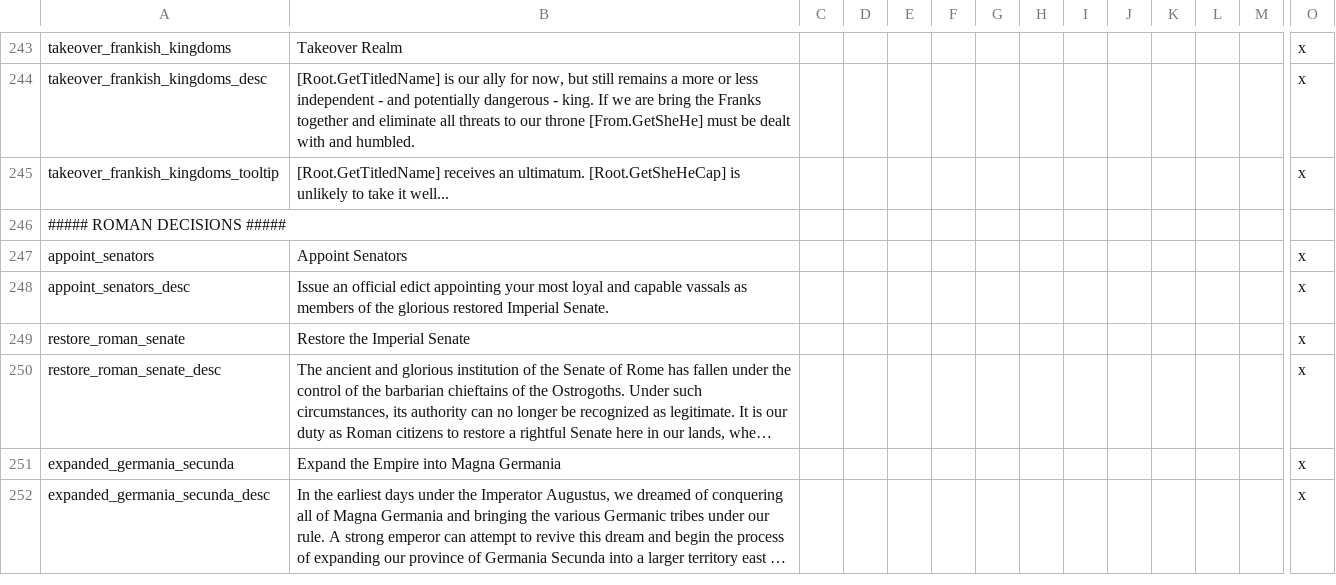
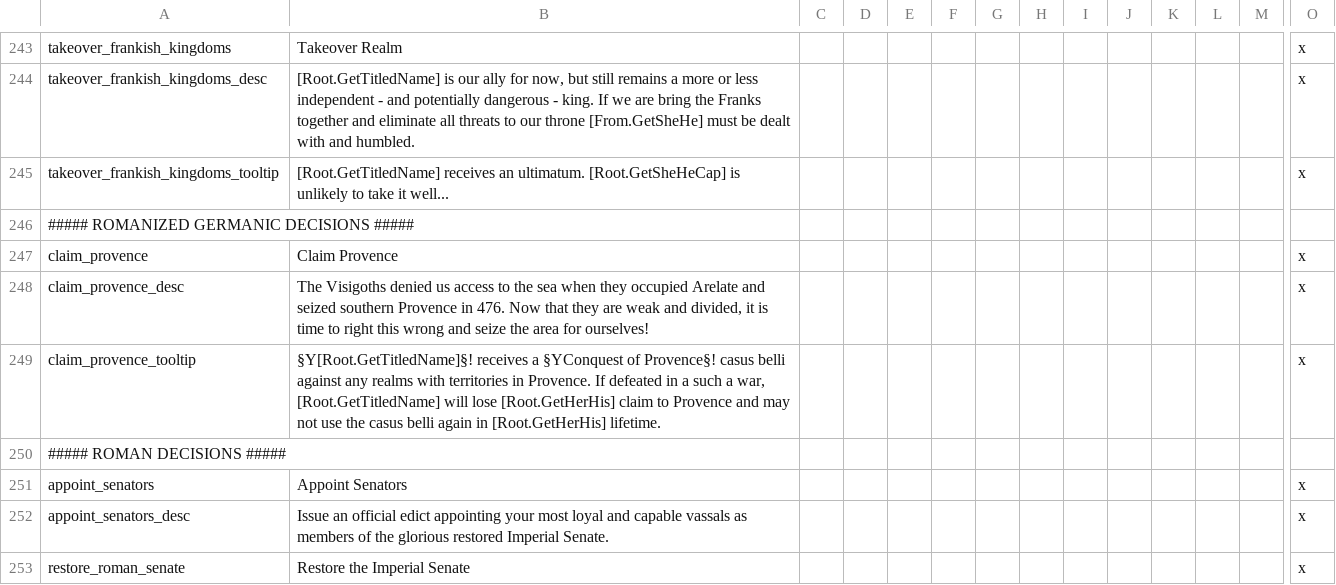
Before and after one commit to DC123456789/Britannia---The-Winter-King, a CSV file: Britannia/localisation/00 Decisions.csv, drawn as a sheet; only a part is shown, gaps mark what is left out; the shorter side is filled out with more unchanged rows; long unchanged cells end in …; rows hold the shown columns only; the diff names each change by its address in the sheet, - before the commit and + after, or states it on an @@ line.

Commit message:
- Added a decision for Burgundy to claim and invade Provence

```diff
--- a/Britannia/localisation/00 Decisions.csv
+++ b/Britannia/localisation/00 Decisions.csv
+row 246: ##### ROMANIZED GERMANIC DECISIONS #####
+row 247: claim_provence | Claim Provence |  |  |  |  |  |  |  |  |  |  |  | x
+row 248: claim_provence_desc | The Visigoths denied us access to the sea when they occupied Arelate and seized southern Provence in 476. Now that they are weak and divided, it is time to right this wrong and seize the area for ourselves! |  |  |  |  |  |  |  |  |  |  |  | x
+row 249: claim_provence_tooltip | §Y[Root.GetTitledName]§! receives a §YConquest of Provence§! casus belli against any realms with territories in Provence. If defeated in a such a war, [Root.GetTitledName] will lose [Root.GetHerHis] claim to Provence and may not use the casus belli again in [Root.GetHerHis] lifetime. |  |  |  |  |  |  |  |  |  |  |  | x
```
Also changed, not shown: 6 other files.
